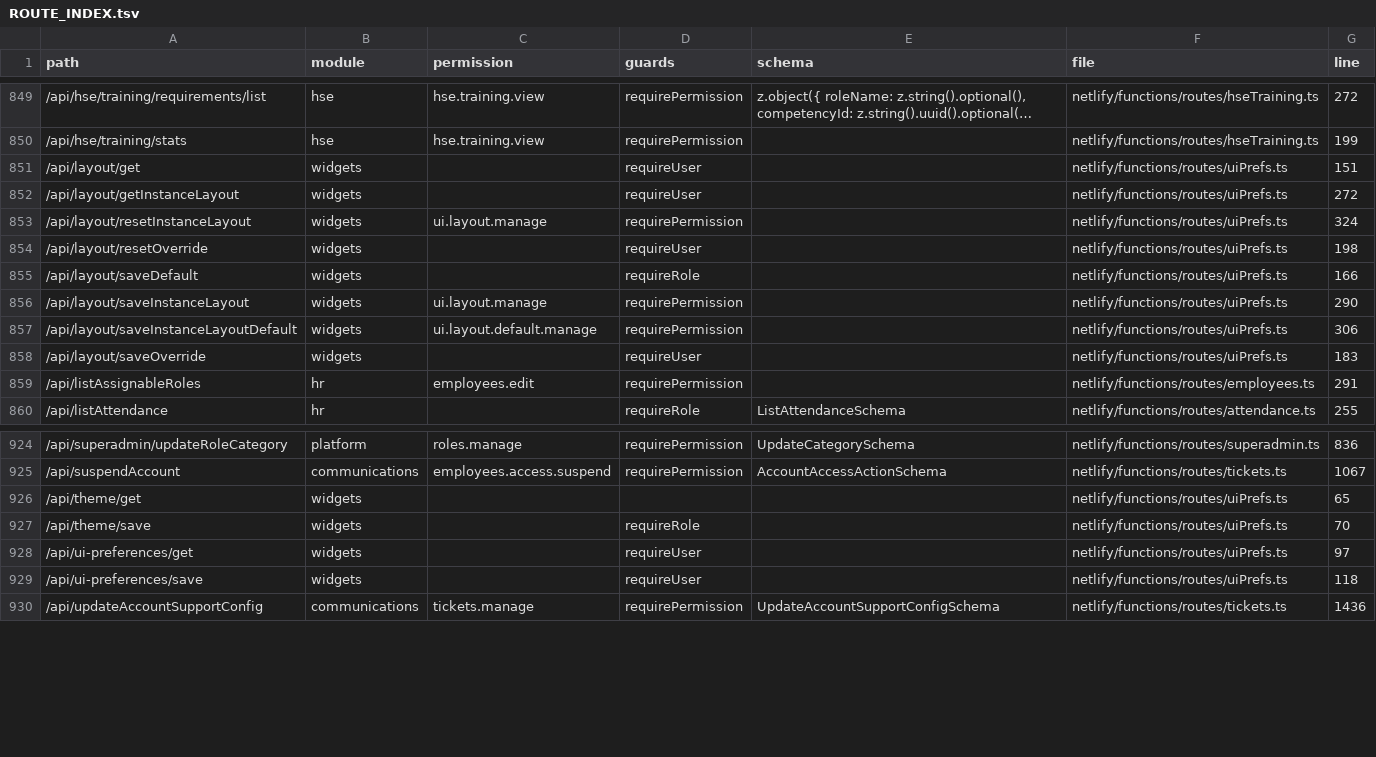
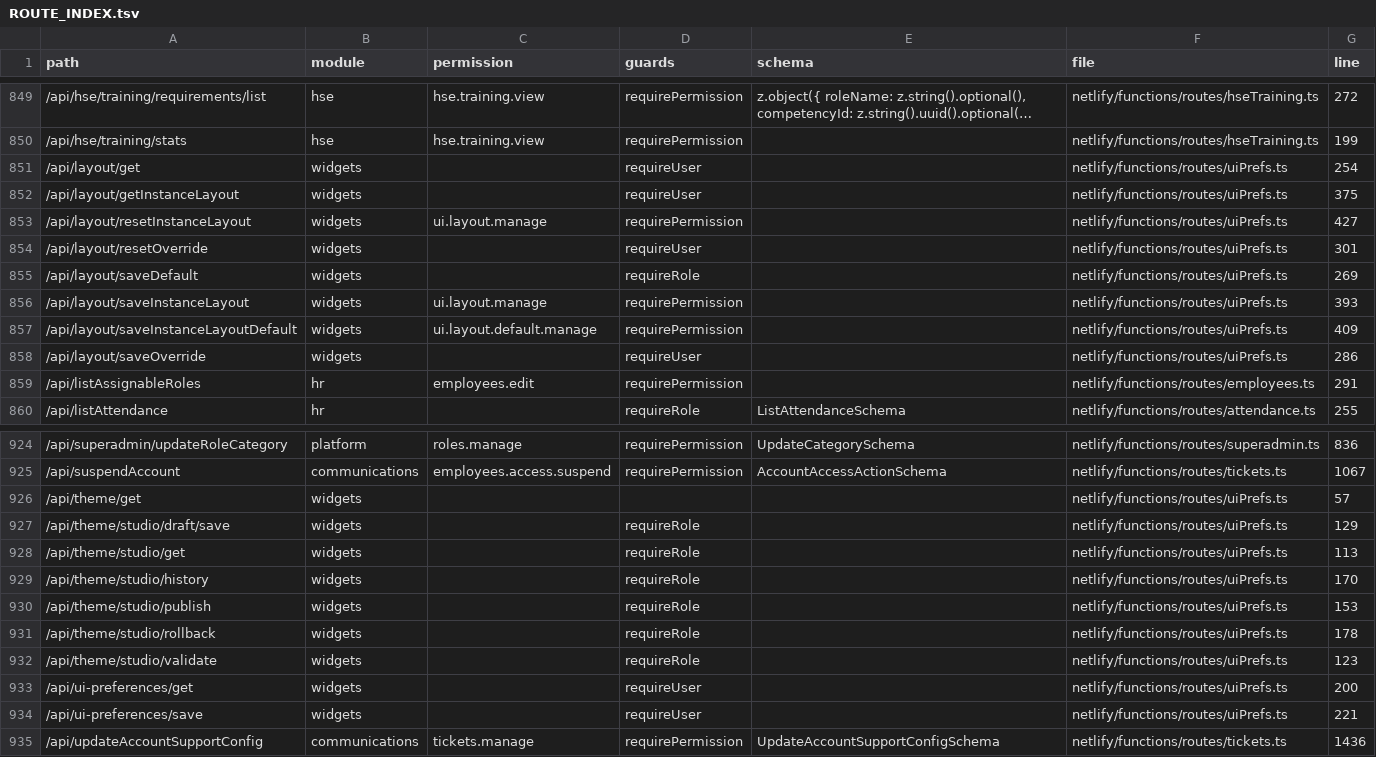
Before and after one commit to storesmarthaven-source/Siommac, a TSV file: docs/generated/ROUTE_INDEX.tsv, drawn as a sheet; only a part is shown, gaps mark what is left out; long unchanged cells end in ….

```diff
--- a/docs/generated/ROUTE_INDEX.tsv
+++ b/docs/generated/ROUTE_INDEX.tsv
@@ -850,10 +850,10 @@ path	module	permission	guards	schema	file	line
 /api/hse/training/stats	hse	hse.training.view	requirePermission		netlify/functions/routes/hseTraining.ts	199
-/api/layout/get	widgets		requireUser		netlify/functions/routes/uiPrefs.ts	151
-/api/layout/getInstanceLayout	widgets		requireUser		netlify/functions/routes/uiPrefs.ts	272
-/api/layout/resetInstanceLayout	widgets	ui.layout.manage	requirePermission		netlify/functions/routes/uiPrefs.ts	324
-/api/layout/resetOverride	widgets		requireUser		netlify/functions/routes/uiPrefs.ts	198
-/api/layout/saveDefault	widgets		requireRole		netlify/functions/routes/uiPrefs.ts	166
-/api/layout/saveInstanceLayout	widgets	ui.layout.manage	requirePermission		netlify/functions/routes/uiPrefs.ts	290
-/api/layout/saveInstanceLayoutDefault	widgets	ui.layout.default.manage	requirePermission		netlify/functions/routes/uiPrefs.ts	306
-/api/layout/saveOverride	widgets		requireUser		netlify/functions/routes/uiPrefs.ts	183
+/api/layout/get	widgets		requireUser		netlify/functions/routes/uiPrefs.ts	254
+/api/layout/getInstanceLayout	widgets		requireUser		netlify/functions/routes/uiPrefs.ts	375
+/api/layout/resetInstanceLayout	widgets	ui.layout.manage	requirePermission		netlify/functions/routes/uiPrefs.ts	427
+/api/layout/resetOverride	widgets		requireUser		netlify/functions/routes/uiPrefs.ts	301
+/api/layout/saveDefault	widgets		requireRole		netlify/functions/routes/uiPrefs.ts	269
+/api/layout/saveInstanceLayout	widgets	ui.layout.manage	requirePermission		netlify/functions/routes/uiPrefs.ts	393
+/api/layout/saveInstanceLayoutDefault	widgets	ui.layout.default.manage	requirePermission		netlify/functions/routes/uiPrefs.ts	409
+/api/layout/saveOverride	widgets		requireUser		netlify/functions/routes/uiPrefs.ts	286
 /api/listAssignableRoles	hr	employees.edit	requirePermission		netlify/functions/routes/employees.ts	291
@@ -925,6 +925,11 @@ path	module	permission	guards	schema	file	line
 /api/suspendAccount	communications	employees.access.suspend	requirePermission	AccountAccessActionSchema	netlify/functions/routes/tickets.ts	1067
-/api/theme/get	widgets				netlify/functions/routes/uiPrefs.ts	65
-/api/theme/save	widgets		requireRole		netlify/functions/routes/uiPrefs.ts	70
-/api/ui-preferences/get	widgets		requireUser		netlify/functions/routes/uiPrefs.ts	97
-/api/ui-preferences/save	widgets		requireUser		netlify/functions/routes/uiPrefs.ts	118
+/api/theme/get	widgets				netlify/functions/routes/uiPrefs.ts	57
+/api/theme/studio/draft/save	widgets		requireRole		netlify/functions/routes/uiPrefs.ts	129
+/api/theme/studio/get	widgets		requireRole		netlify/functions/routes/uiPrefs.ts	113
+/api/theme/studio/history	widgets		requireRole		netlify/functions/routes/uiPrefs.ts	170
+/api/theme/studio/publish	widgets		requireRole		netlify/functions/routes/uiPrefs.ts	153
+/api/theme/studio/rollback	widgets		requireRole		netlify/functions/routes/uiPrefs.ts	178
+/api/theme/studio/validate	widgets		requireRole		netlify/functions/routes/uiPrefs.ts	123
+/api/ui-preferences/get	widgets		requireUser		netlify/functions/routes/uiPrefs.ts	200
+/api/ui-preferences/save	widgets		requireUser		netlify/functions/routes/uiPrefs.ts	221
 /api/updateAccountSupportConfig	communications	tickets.manage	requirePermission	UpdateAccountSupportConfigSchema	netlify/functions/routes/tickets.ts	1436
```
Also changed, not shown: docs/generated/WIDGET_INDEX.tsv, 37 other files.
